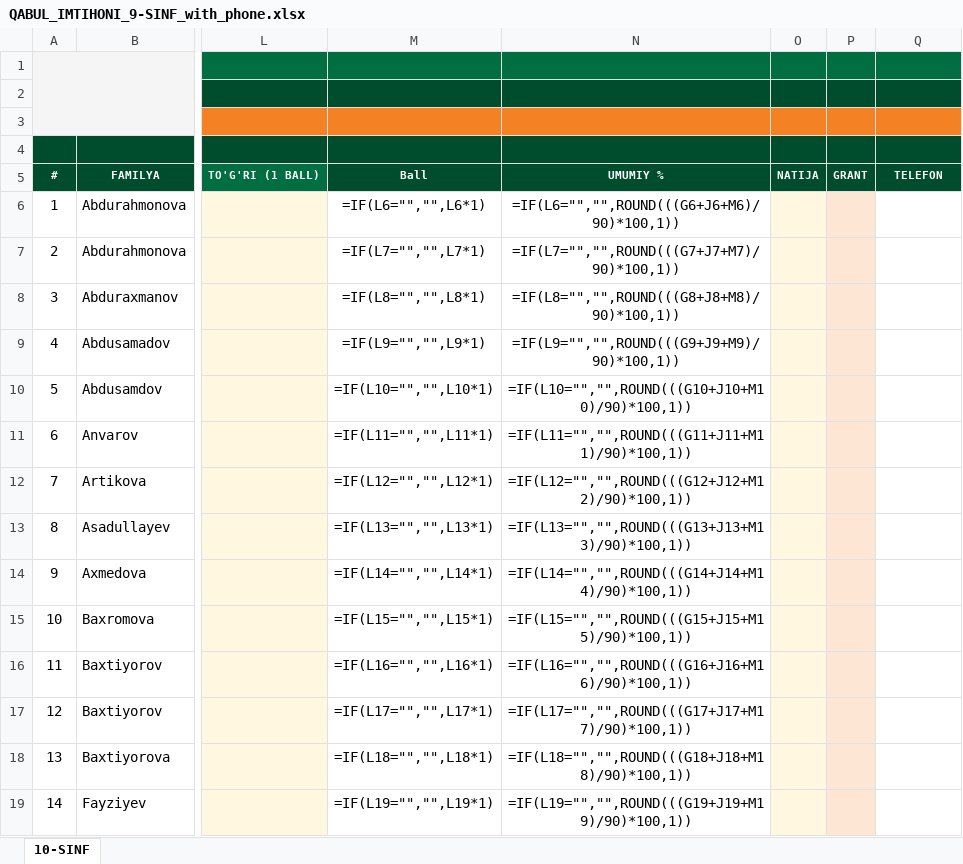
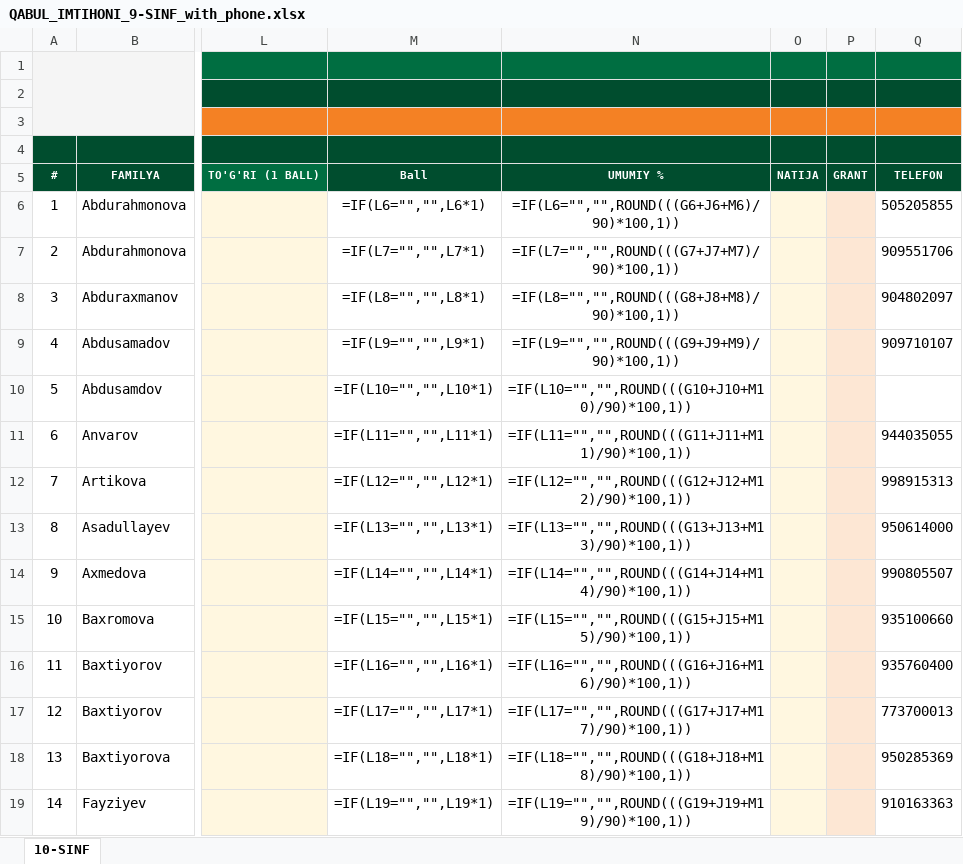
Before and after one commit to khaydarovanvar/test1, an Excel workbook: QABUL_IMTIHONI_9-SINF_with_phone.xlsx, sheet 10-SINF, drawn as a sheet; only a part is shown, gaps mark what is left out; values as stored, in another font and other column widths than the file's, no borders; formulas without a stored value are shown as written; charts and pictures not drawn; the diff covers the shown part only; the diff names each change by its address in the sheet, - before the commit and + after, or states it on an @@ line.

```diff
--- a/QABUL_IMTIHONI_9-SINF_with_phone.xlsx (sheet 10-SINF)
+++ b/QABUL_IMTIHONI_9-SINF_with_phone.xlsx (sheet 10-SINF)
-Q6: (empty)
+Q6: 505205855
-Q7: (empty)
+Q7: 909551706
-Q8: (empty)
+Q8: 904802097
-Q9: (empty)
+Q9: 909710107
-Q11: (empty)
+Q11: 944035055
-Q12: (empty)
+Q12: 998915313
-Q13: (empty)
+Q13: 950614000
-Q14: (empty)
+Q14: 990805507
-Q15: (empty)
+Q15: 935100660
-Q16: (empty)
+Q16: 935760400
-Q17: (empty)
+Q17: 773700013
-Q18: (empty)
+Q18: 950285369
-Q19: (empty)
+Q19: 910163363
```
Also changed, not shown: 28 edited cells elsewhere in this sheet, QABUL_IMTIHONI_7-SINF_with_phone.xlsx, QABUL_IMTIHONI_8-SINF_with_phone.xlsx.
